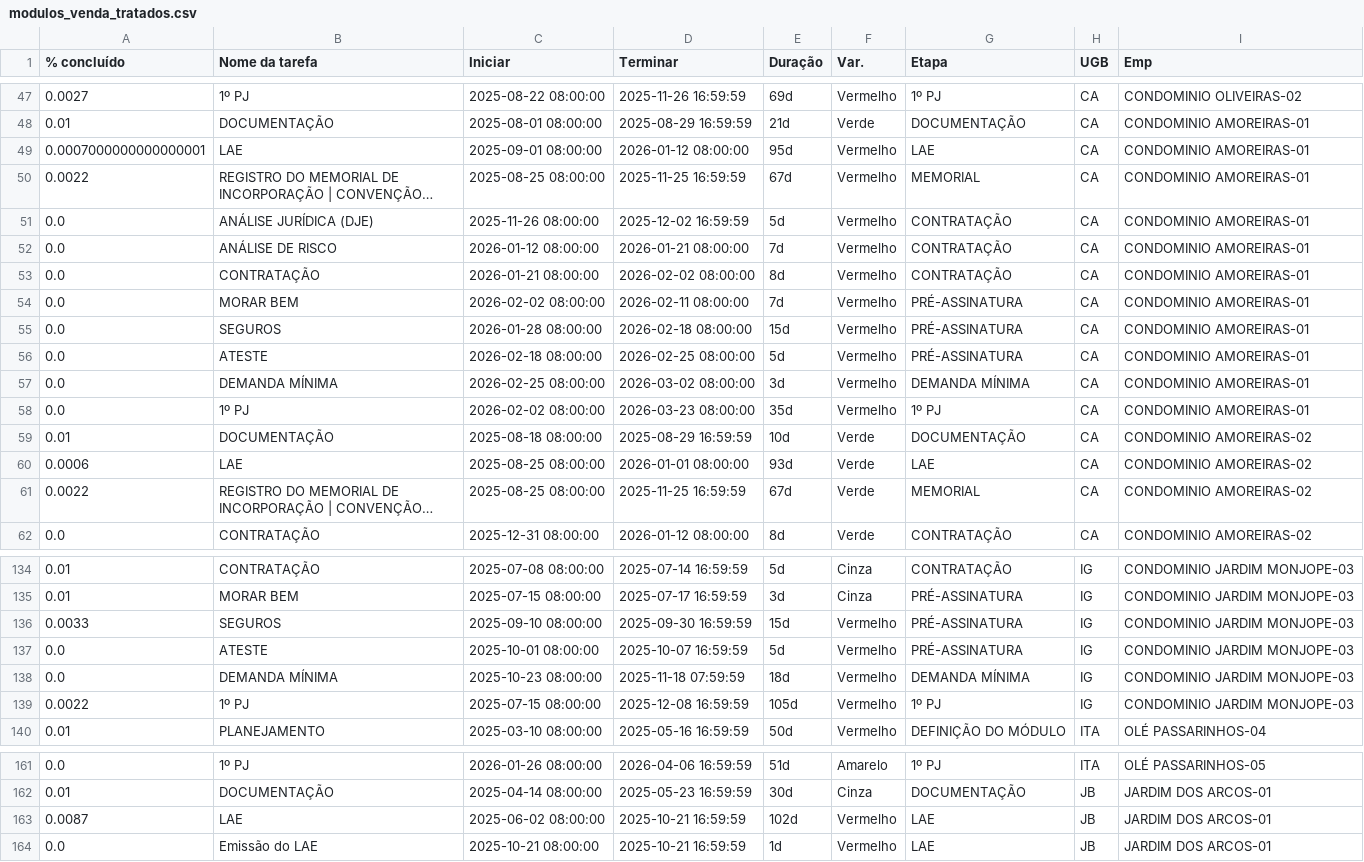
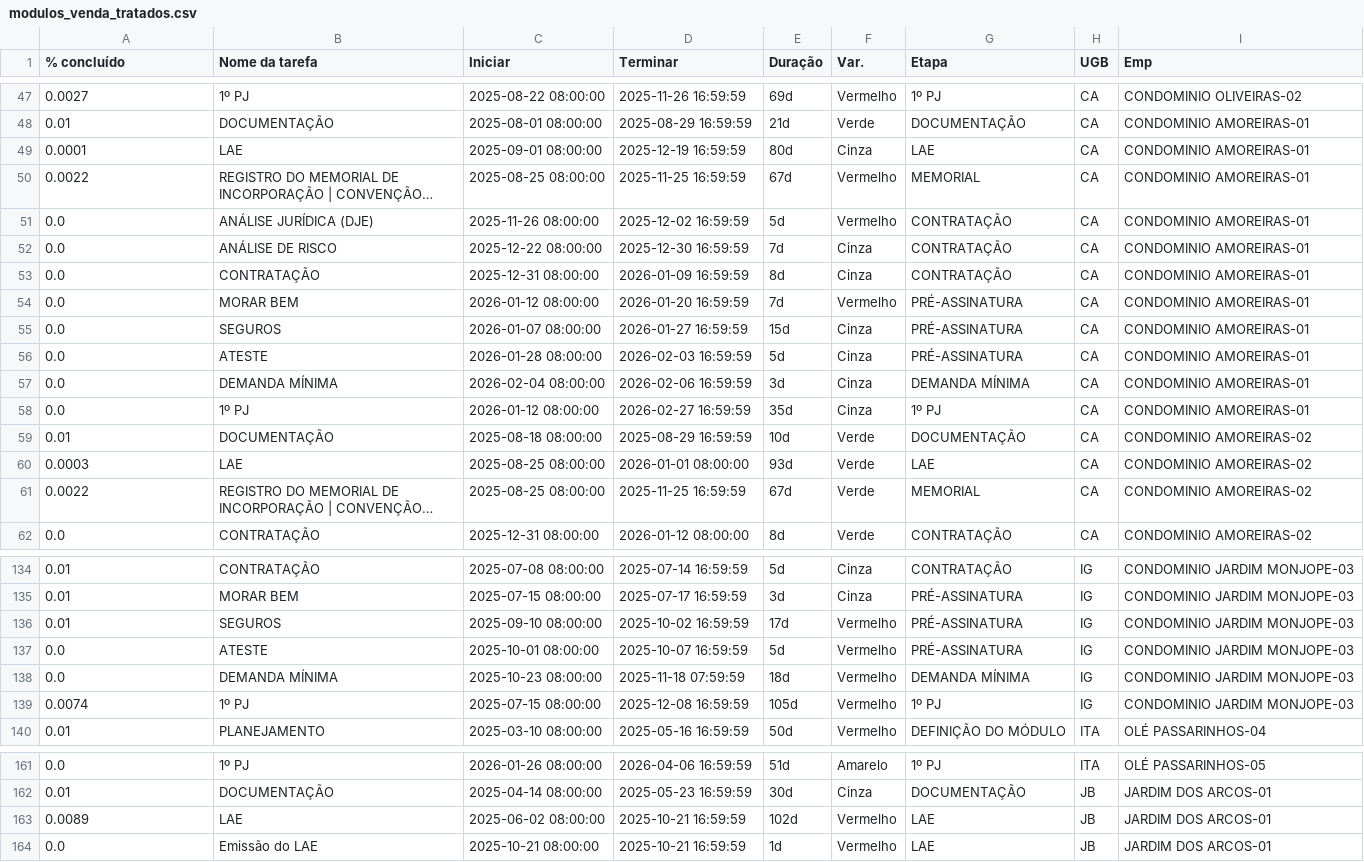
Before and after one commit to V-M-planejamento/MODULO_VENDAS, a CSV file: modulos_venda_tratados.csv, drawn as a sheet; only a part is shown, gaps mark what is left out; long unchanged cells end in …; the diff covers the shown part only; the diff names each change by its address in the sheet, - before the commit and + after, or states it on an @@ line.

```diff
--- a/modulos_venda_tratados.csv
+++ b/modulos_venda_tratados.csv
-A49 (% concluído): 0.0007000000000000001
+A49 (% concluído): 0.0001
-D49 (Terminar): 2026-01-12 08:00:00
+D49 (Terminar): 2025-12-19 16:59:59
-E49 (Duração): 95d
+E49 (Duração): 80d
-F49 (Var.): Vermelho
+F49 (Var.): Cinza
-C52 (Iniciar): 2026-01-12 08:00:00
+C52 (Iniciar): 2025-12-22 08:00:00
-D52 (Terminar): 2026-01-21 08:00:00
+D52 (Terminar): 2025-12-30 16:59:59
-F52:F53 (Var.): Vermelho
+F52:F53 (Var.): Cinza
-C53 (Iniciar): 2026-01-21 08:00:00
+C53 (Iniciar): 2025-12-31 08:00:00
-D53 (Terminar): 2026-02-02 08:00:00
+D53 (Terminar): 2026-01-09 16:59:59
-C54 (Iniciar): 2026-02-02 08:00:00
+C54 (Iniciar): 2026-01-12 08:00:00
-D54 (Terminar): 2026-02-11 08:00:00
+D54 (Terminar): 2026-01-20 16:59:59
-C55 (Iniciar): 2026-01-28 08:00:00
+C55 (Iniciar): 2026-01-07 08:00:00
-D55 (Terminar): 2026-02-18 08:00:00
+D55 (Terminar): 2026-01-27 16:59:59
-F55:F58 (Var.): Vermelho
+F55:F58 (Var.): Cinza
-C56 (Iniciar): 2026-02-18 08:00:00
+C56 (Iniciar): 2026-01-28 08:00:00
-D56 (Terminar): 2026-02-25 08:00:00
+D56 (Terminar): 2026-02-03 16:59:59
-C57 (Iniciar): 2026-02-25 08:00:00
+C57 (Iniciar): 2026-02-04 08:00:00
-D57 (Terminar): 2026-03-02 08:00:00
+D57 (Terminar): 2026-02-06 16:59:59
-C58 (Iniciar): 2026-02-02 08:00:00
+C58 (Iniciar): 2026-01-12 08:00:00
-D58 (Terminar): 2026-03-23 08:00:00
+D58 (Terminar): 2026-02-27 16:59:59
-A60 (% concluído): 0.0006
+A60 (% concluído): 0.0003
-A136 (% concluído): 0.0033
+A136 (% concluído): 0.01
-D136 (Terminar): 2025-09-30 16:59:59
+D136 (Terminar): 2025-10-02 16:59:59
-E136 (Duração): 15d
+E136 (Duração): 17d
-A139 (% concluído): 0.0022
+A139 (% concluído): 0.0074
-A163 (% concluído): 0.0087
+A163 (% concluído): 0.0089
```
Also changed, not shown: 48 edited cells elsewhere in this file, 2 other files.
